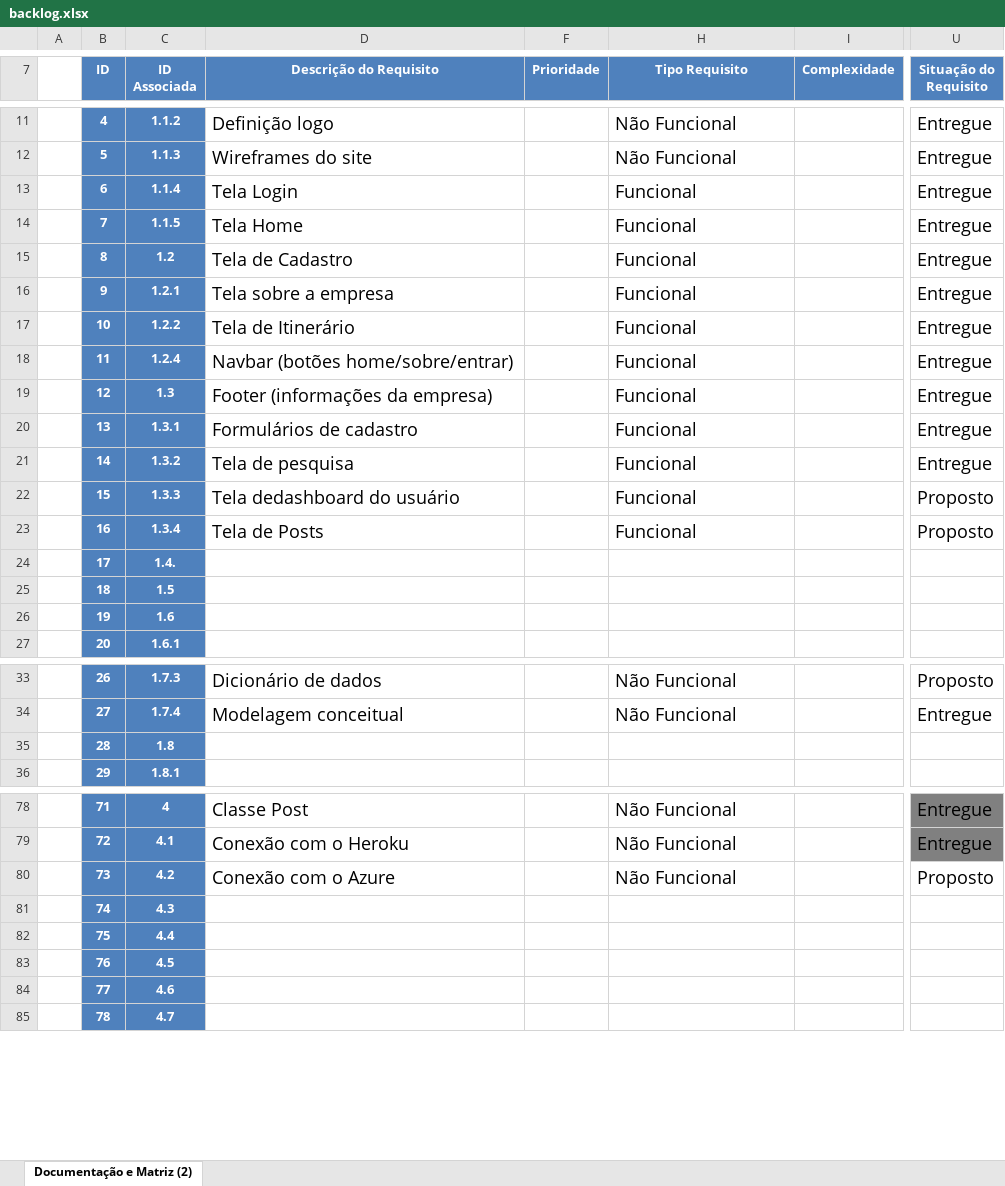
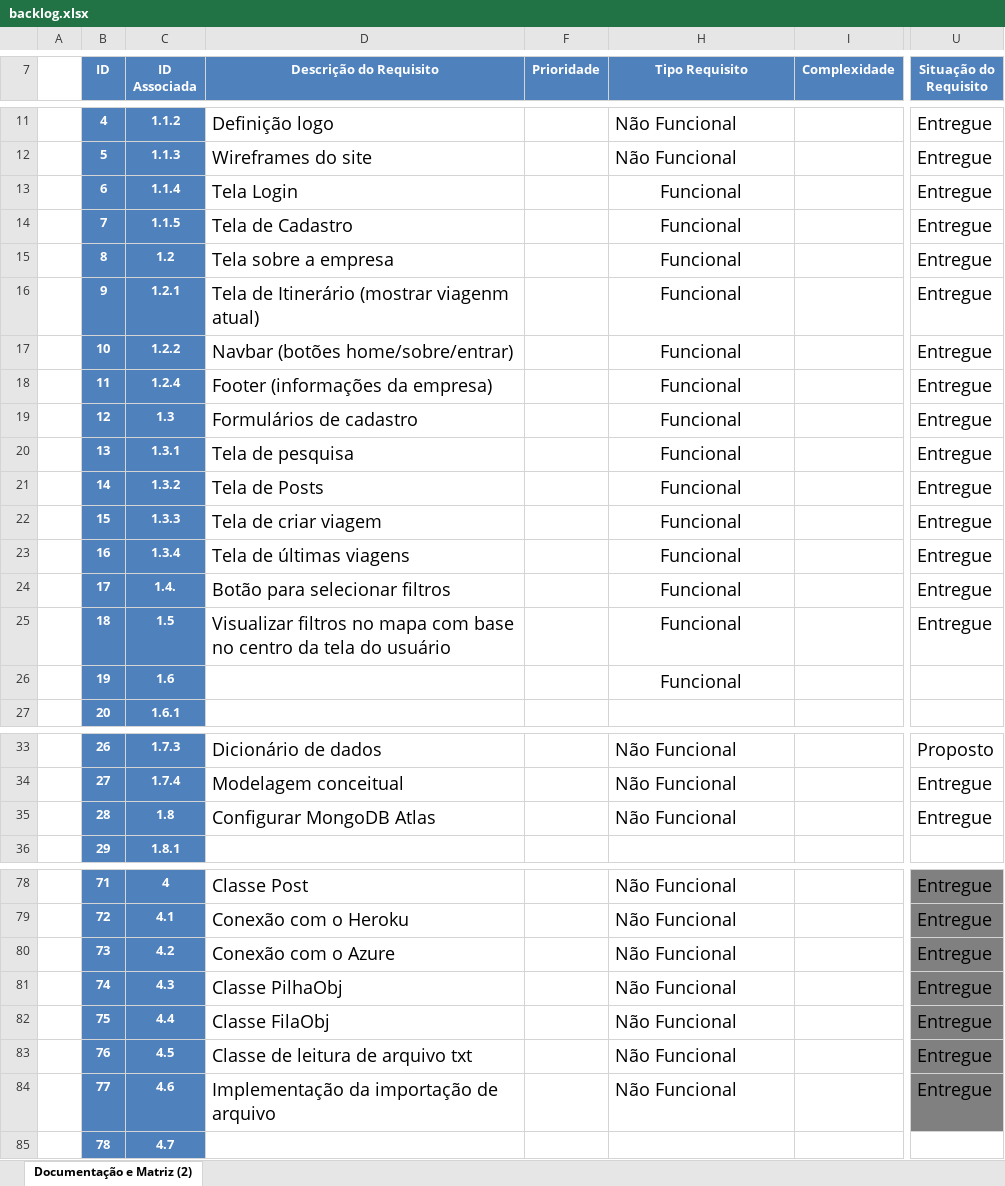
Before and after one commit to JoelSilv4/20201-3adsa-grupo1, an Excel workbook: Documentos/xml's/backlog.xlsx, sheet Documentação e Matriz (2), drawn as a sheet; only a part is shown, gaps mark what is left out; values as stored, in another font and other column widths than the file's, no borders; charts and pictures and table styles not drawn; the diff covers the shown part only; the diff names each change by its address in the sheet, - before the commit and + after, or states it on an @@ line.

Commit message:
atualizando backlog

```diff
--- a/Documentos/xml's/backlog.xlsx (sheet Documentação e Matriz (2))
+++ b/Documentos/xml's/backlog.xlsx (sheet Documentação e Matriz (2))
-H13:H23 alignment: left
+H13:H23 alignment: center
-D14 (Descrição do Requisito): Tela Home
+D14 (Descrição do Requisito): Tela de Cadastro
-D15 (Descrição do Requisito): Tela de Cadastro
+D15 (Descrição do Requisito): Tela sobre a empresa
-D16 (Descrição do Requisito): Tela sobre a empresa
+D16 (Descrição do Requisito): Tela de Itinerário (mostrar viagenm atual)
-D17 (Descrição do Requisito): Tela de Itinerário
+D17 (Descrição do Requisito): Navbar (botões home/sobre/entrar)
-D18 (Descrição do Requisito): Navbar (botões home/sobre/entrar)
+D18 (Descrição do Requisito): Footer (informações da empresa)
-D19 (Descrição do Requisito): Footer (informações da empresa)
+D19 (Descrição do Requisito): Formulários de cadastro
-D20 (Descrição do Requisito): Formulários de cadastro
+D20 (Descrição do Requisito): Tela de pesquisa
-D21 (Descrição do Requisito): Tela de pesquisa
+D21 (Descrição do Requisito): Tela de Posts
-D22 (Descrição do Requisito): Tela dedashboard do usuário
+D22 (Descrição do Requisito): Tela de criar viagem
-U22:U23 (Situação do Requisito): Proposto
+U22:U23 (Situação do Requisito): Entregue
-D23 (Descrição do Requisito): Tela de Posts
+D23 (Descrição do Requisito): Tela de últimas viagens
-D24 (Descrição do Requisito): (empty)
+D24 (Descrição do Requisito): Botão para selecionar filtros
-H24:H26 (Tipo Requisito): (empty)
+H24:H26 (Tipo Requisito): Funcional
-U24:U25 (Situação do Requisito): (empty)
+U24:U25 (Situação do Requisito): Entregue
-D25 (Descrição do Requisito): (empty)
+D25 (Descrição do Requisito): Visualizar filtros no mapa com base no centro da tela do usuário
-D35 (Descrição do Requisito): (empty)
+D35 (Descrição do Requisito): Configurar MongoDB Atlas
-H35 (Tipo Requisito): (empty)
+H35 (Tipo Requisito): Não Funcional
-U35 (Situação do Requisito): (empty)
+U35 (Situação do Requisito): Entregue
-U80 (Situação do Requisito): Proposto
+U80 (Situação do Requisito): Entregue
-U80:U84 fill: none
+U80:U84 fill: #808080
-D81 (Descrição do Requisito): (empty)
+D81 (Descrição do Requisito): Classe PilhaObj
-H81:H84 (Tipo Requisito): (empty)
+H81:H84 (Tipo Requisito): Não Funcional
-U81:U84 (Situação do Requisito): (empty)
+U81:U84 (Situação do Requisito): Entregue
-D82 (Descrição do Requisito): (empty)
+D82 (Descrição do Requisito): Classe FilaObj
-D83 (Descrição do Requisito): (empty)
+D83 (Descrição do Requisito): Classe de leitura de arquivo txt
-D84 (Descrição do Requisito): (empty)
+D84 (Descrição do Requisito): Implementação da importação de arquivo
```
Also changed, not shown: 23 edited cells and cell formats elsewhere in this sheet.
